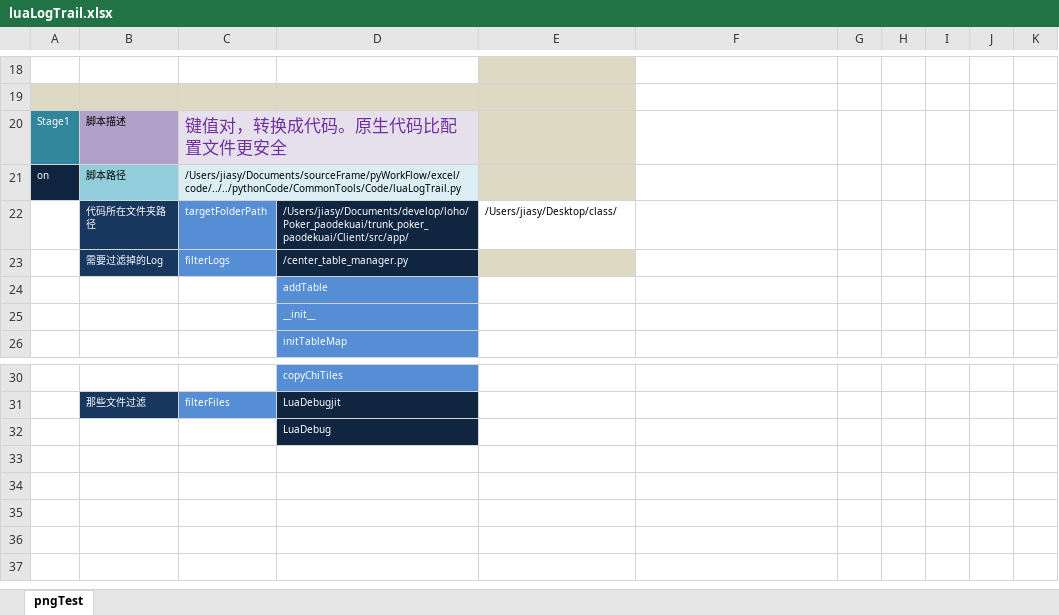
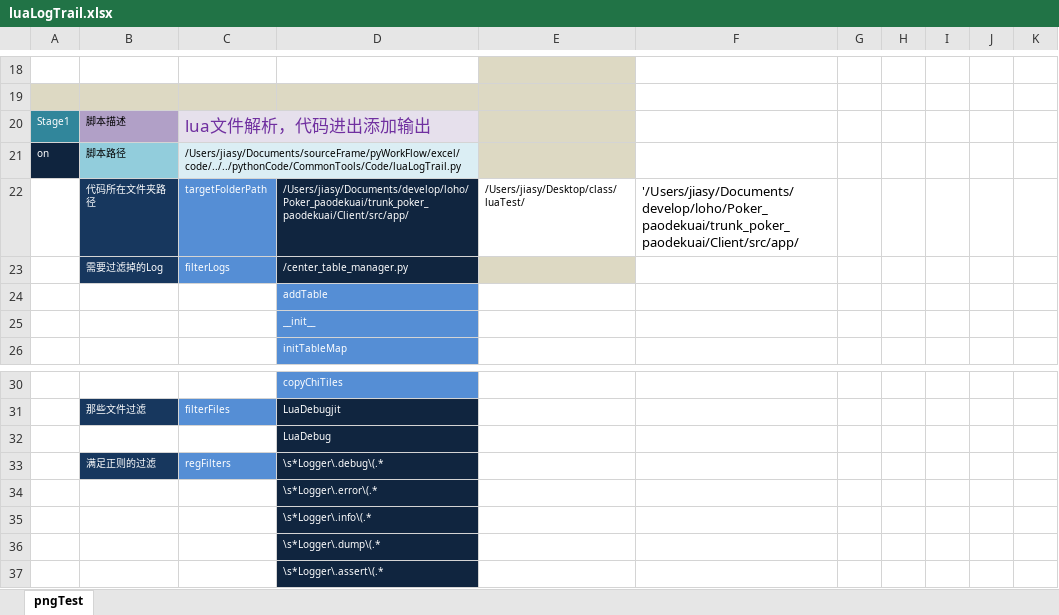
Before and after one commit to jiasy/PyWorkFlow, an Excel workbook: excel/code/luaLogTrail.xlsx, sheet pngTest, drawn as a sheet; only a part is shown, gaps mark what is left out; values as stored, in another font and other column widths than the file's, no borders; the diff names each change by its address in the sheet, - before the commit and + after, or states it on an @@ line.

```diff
--- a/excel/code/luaLogTrail.xlsx (sheet pngTest)
+++ b/excel/code/luaLogTrail.xlsx (sheet pngTest)
-C20: 键值对，转换成代码。原生代码比配置文件更安全
+C20: lua文件解析，代码进出添加输出
-E22: /Users/jiasy/Desktop/class/
+E22: /Users/jiasy/Desktop/class/luaTest/
-F22: (empty)
+F22: '/Users/jiasy/Documents/develop/loho/Poker_paodekuai/trunk_poker_paodekuai/Client/src/app/
+row 33:  | 满足正则的过滤 | regFilters | \s*Logger\.debug\(.*
+row 34:  |  |  | \s*Logger\.error\(.*
+row 35:  |  |  | \s*Logger\.info\(.*
+row 36:  |  |  | \s*Logger\.dump\(.*
+row 37:  |  |  | \s*Logger\.assert\(.*
```
Also changed, not shown: 3 other files.
